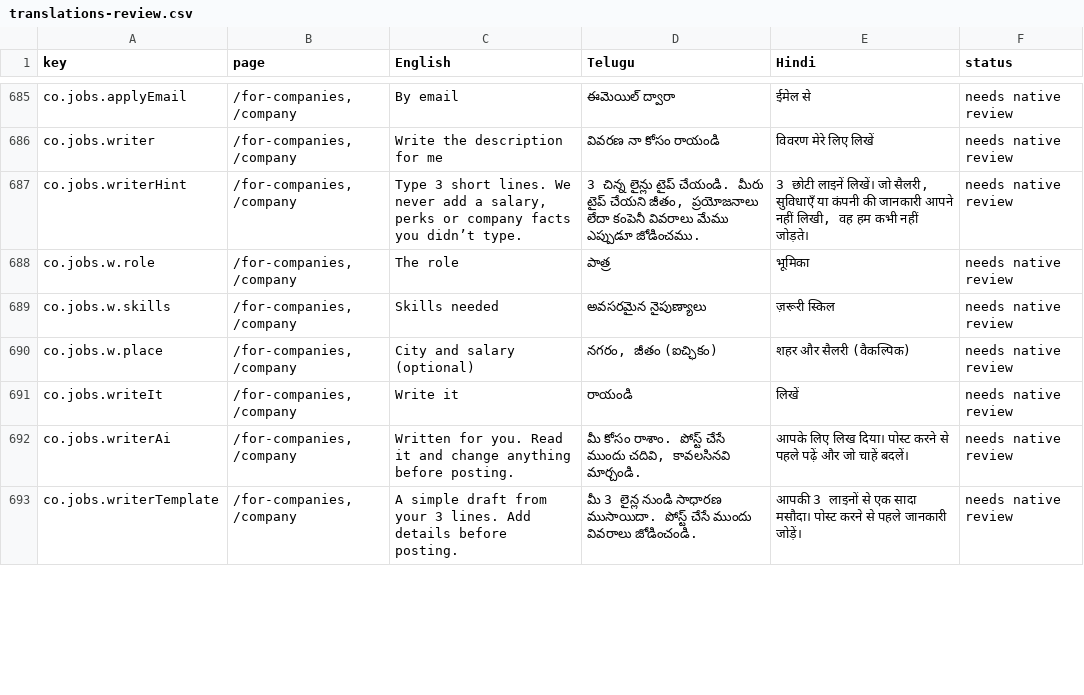
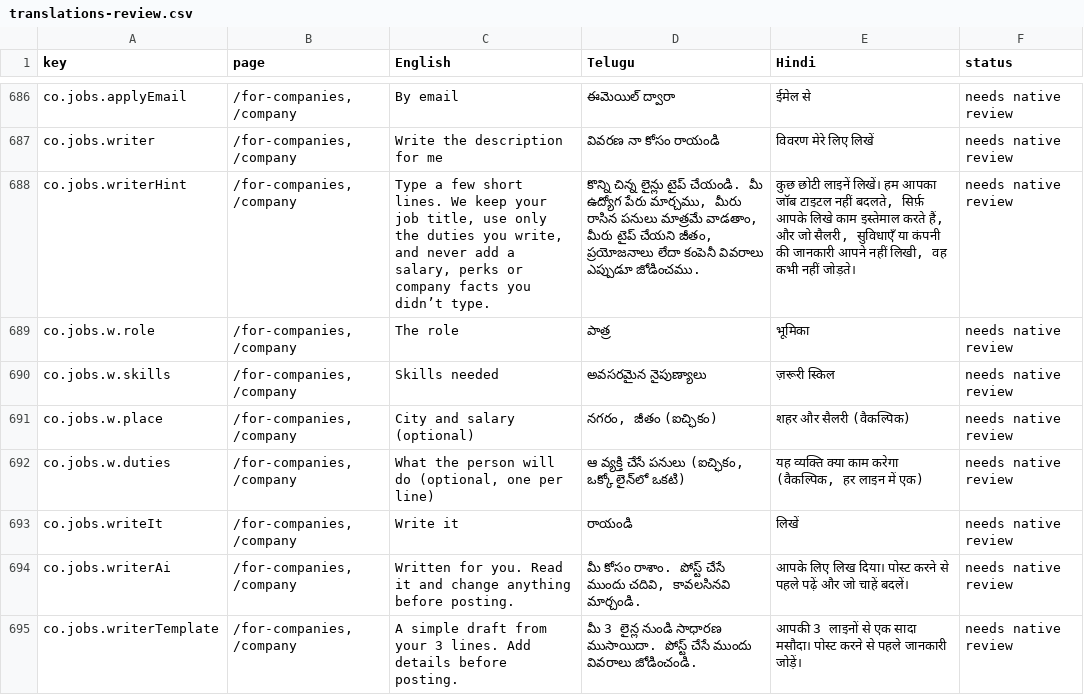
Before and after one commit to NareshMaddela021/NM7, a CSV file: docs/translations-review.csv, drawn as a sheet; only a part is shown, gaps mark what is left out; the diff covers the shown part only.

```diff
--- a/docs/translations-review.csv
+++ b/docs/translations-review.csv
@@ -686,3 +687,3 @@
 "co.jobs.writer","/for-companies, /company","Write the description for me","వివరణ నా కోసం రాయండి","विवरण मेरे लिए लिखें","needs native review"
-"co.jobs.writerHint","/for-companies, /company","Type 3 short lines. We never add a salary, perks or company facts you didn’t type.","3 చిన్న లైన్లు టైప్ చేయండి. మీరు టైప్ చేయని జీతం, ప్రయోజనాలు లేదా కంపెనీ వివరాలు మేము ఎప్పుడూ జోడించము.","3 छोटी लाइनें लिखें। जो सैलरी, सुविधाएँ या कंपनी की जानकारी आपने नहीं लिखी, वह हम कभी नहीं जोड़ते।","needs native review"
+"co.jobs.writerHint","/for-companies, /company","Type a few short lines. We keep your job title, use only the duties you write, and never add a salary, perks or company facts you didn’t type.","కొన్ని చిన్న లైన్లు టైప్ చేయండి. మీ ఉద్యోగ పేరు మార్చము, మీరు రాసిన పనులు మాత్రమే వాడతాం, మీరు టైప్ చేయని జీతం, ప్రయోజనాలు లేదా కంపెనీ వివరాలు ఎప్పుడూ జోడించము.","कुछ छोटी लाइनें लिखें। हम आपका जॉब टाइटल नहीं बदलते, सिर्फ़ आपके लिखे काम इस्तेमाल करते हैं, और जो सैलरी, सुविधाएँ या कंपनी की जानकारी आपने नहीं लिखी, वह कभी नहीं जोड़ते।","needs native review"
 "co.jobs.w.role","/for-companies, /company","The role","పాత్ర","भूमिका","needs native review"
@@ -690,2 +691,3 @@
 "co.jobs.w.place","/for-companies, /company","City and salary (optional)","నగరం, జీతం (ఐచ్ఛికం)","शहर और सैलरी (वैकल्पिक)","needs native review"
+"co.jobs.w.duties","/for-companies, /company","What the person will do (optional, one per line)","ఆ వ్యక్తి చేసే పనులు (ఐచ్ఛికం, ఒక్కో లైన్‌లో ఒకటి)","यह व्यक्ति क्या काम करेगा (वैकल्पिक, हर लाइन में एक)","needs native review"
 "co.jobs.writeIt","/for-companies, /company","Write it","రాయండి","लिखें","needs native review"
```
Also changed, not shown: 8 added rows and 1 edited cell elsewhere in this file, 39 other files.
